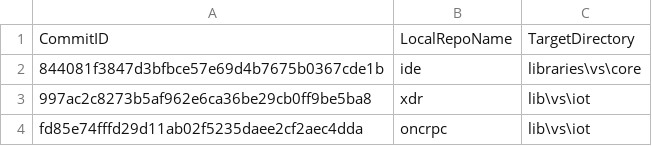
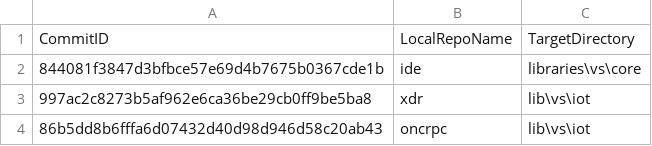
Before and after one commit to ATECoder/dn.onc.rpc, a CSV file: ExternalReposCommits.csv, drawn as a sheet.

```diff
--- a/ExternalReposCommits.csv
+++ b/ExternalReposCommits.csv
@@ -3,2 +3,2 @@ CommitID,LocalRepoName,TargetDirectory
 997ac2c8273b5af962e6ca36be29cb0ff9be5ba8,xdr,lib\vs\iot
-fd85e74fffd29d11ab02f5235daee2cf2aec4dda,oncrpc,lib\vs\iot
+86b5dd8b6fffa6d07432d40d98d946d58c20ab43,oncrpc,lib\vs\iot
```
Also changed, not shown: 7 other files.
